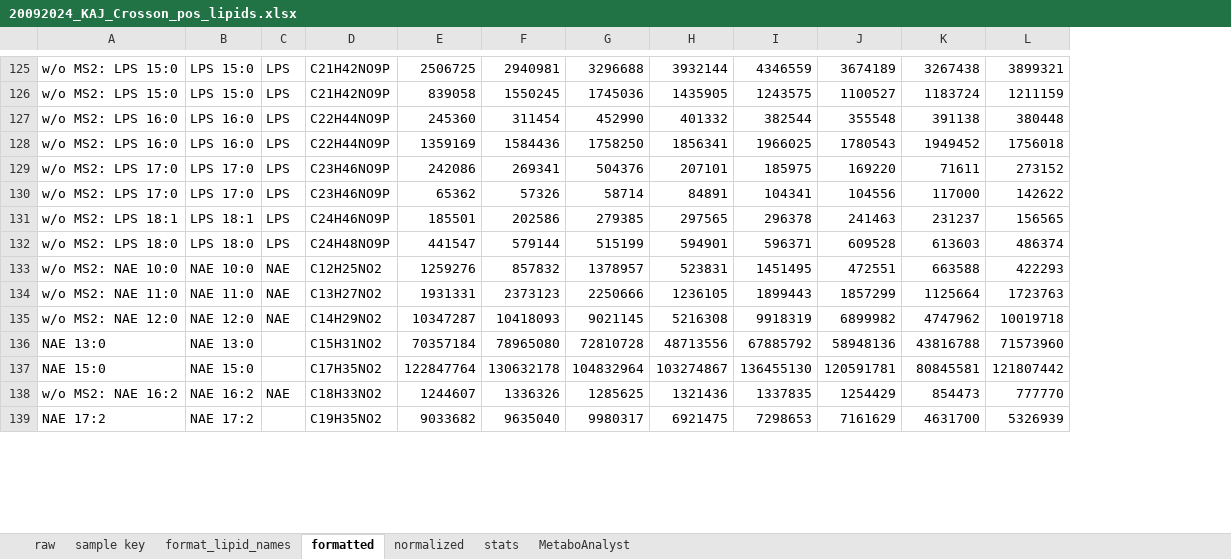
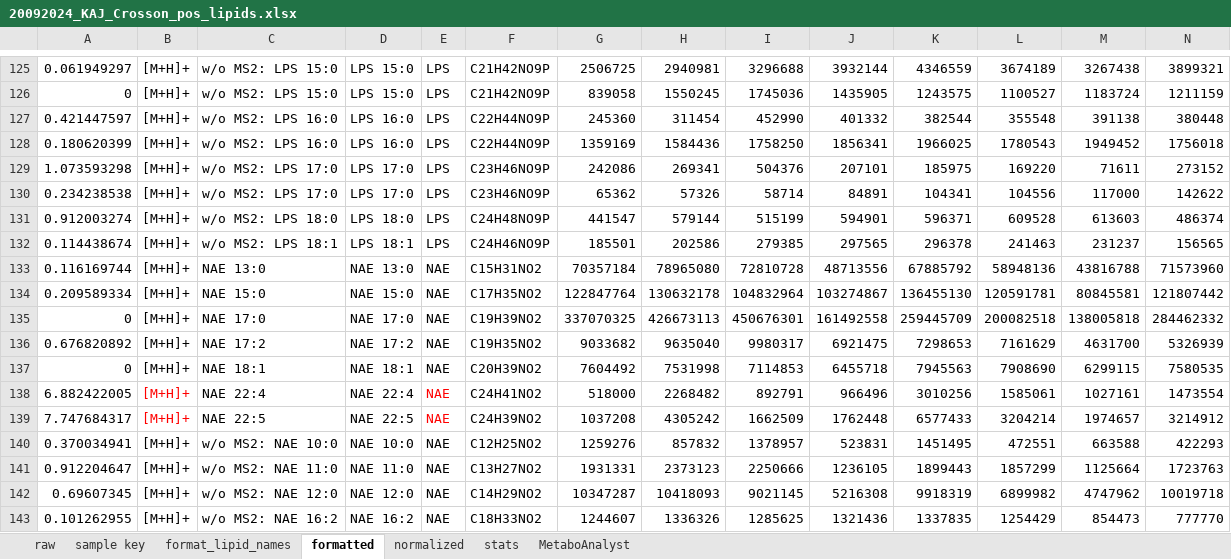
Before and after one commit to mschnizlein/bfrag_cardiolipin, an Excel workbook: data/06-07_lipidomics/20092024_KAJ_Crosson_pos_lipids.xlsx, sheet formatted, drawn as a sheet; only a part is shown, gaps mark what is left out; values as stored, in another font and other column widths than the file's, no borders; removed rows and columns are numbered as before the commit, all else as after; rows hold the shown columns only; the diff covers the shown part only; the diff names each change by its address in the sheet, - before the commit and + after, or states it on an @@ line.

```diff
--- a/data/06-07_lipidomics/20092024_KAJ_Crosson_pos_lipids.xlsx (sheet formatted)
+++ b/data/06-07_lipidomics/20092024_KAJ_Crosson_pos_lipids.xlsx (sheet formatted)
+column A, rows 125-130: 0.061949297 | 0 | 0.421447597 | 0.180620399 | 1.073593298 | 0.234238538; row 132: 0.114438674; rows 140-143: 0.370034941 | 0.912204647 | 0.69607345 | 0.101262955
+column B, rows 125-130: all [M+H]+; row 132: [M+H]+; rows 140-143: all [M+H]+
@@ row 132 moved to row 131: 0.912003274 @@
+row 133: 0.116169744 | [M+H]+ | NAE 13:0 | NAE 13:0 | NAE | C15H31NO2 | 70357184 | 78965080 | 72810728 | 48713556 | 67885792 | 58948136 | 43816788 | 71573960
+row 134: 0.209589334 | [M+H]+ | NAE 15:0 | NAE 15:0 | NAE | C17H35NO2 | 122847764 | 130632178 | 104832964 | 103274867 | 136455130 | 120591781 | 80845581 | 121807442
+row 135: 0 | [M+H]+ | NAE 17:0 | NAE 17:0 | NAE | C19H39NO2 | 337070325 | 426673113 | 450676301 | 161492558 | 259445709 | 200082518 | 138005818 | 284462332
+row 136: 0.676820892 | [M+H]+ | NAE 17:2 | NAE 17:2 | NAE | C19H35NO2 | 9033682 | 9635040 | 9980317 | 6921475 | 7298653 | 7161629 | 4631700 | 5326939
+row 137: 0 | [M+H]+ | NAE 18:1 | NAE 18:1 | NAE | C20H39NO2 | 7604492 | 7531998 | 7114853 | 6455718 | 7945563 | 7908690 | 6299115 | 7580535
+row 138: 6.882422005 | [M+H]+ | NAE 22:4 | NAE 22:4 | NAE | C24H41NO2 | 518000 | 2268482 | 892791 | 966496 | 3010256 | 1585061 | 1027161 | 1473554
+row 139: 7.747684317 | [M+H]+ | NAE 22:5 | NAE 22:5 | NAE | C24H39NO2 | 1037208 | 4305242 | 1662509 | 1762448 | 6577433 | 3204214 | 1974657 | 3214912
-row 136: NAE 13:0 | NAE 13:0 |  | C15H31NO2 | 70357184 | 78965080 | 72810728 | 48713556 | 67885792 | 58948136 | 43816788 | 71573960
-row 137: NAE 15:0 | NAE 15:0 |  | C17H35NO2 | 122847764 | 130632178 | 104832964 | 103274867 | 136455130 | 120591781 | 80845581 | 121807442
-row 139: NAE 17:2 | NAE 17:2 |  | C19H35NO2 | 9033682 | 9635040 | 9980317 | 6921475 | 7298653 | 7161629 | 4631700 | 5326939
```
Also changed, not shown: 37 added rows, 41 removed rows, 42 moved rows, 75 edited cells and cell formats elsewhere in this sheet, sheet stats, sheet normalized, sheet raw, formulas that keep their value, charts or pictures, 1 other file.
